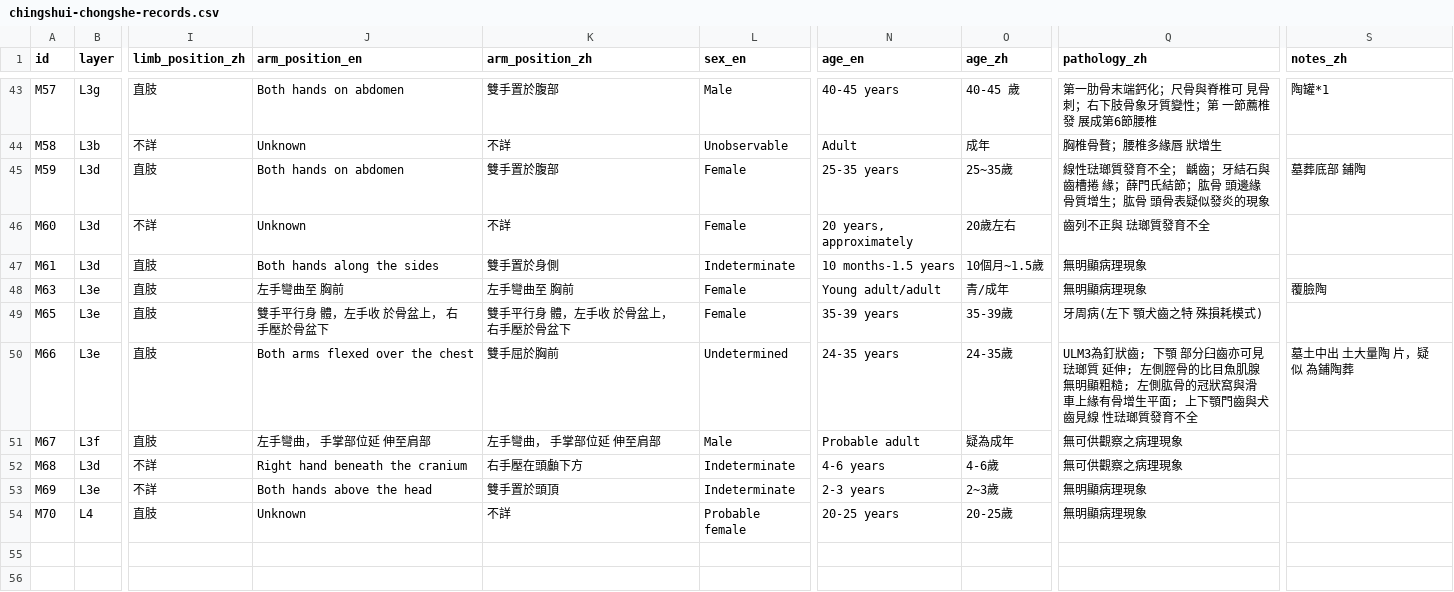
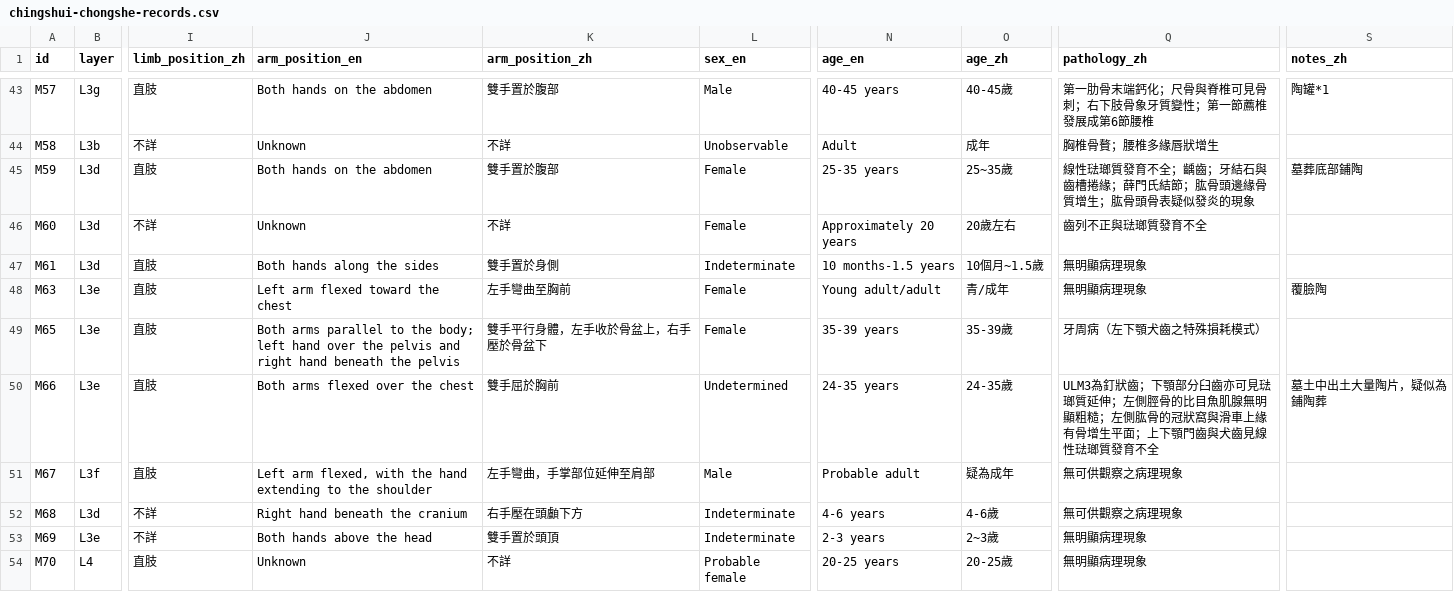
Before and after one commit to Tilkin85/tb-asia-map, a CSV file: data/chingshui-chongshe-records.csv, drawn as a sheet; only a part is shown, gaps mark what is left out; the diff covers the shown part only; the diff names each change by its address in the sheet, - before the commit and + after, or states it on an @@ line.

```diff
--- a/data/chingshui-chongshe-records.csv
+++ b/data/chingshui-chongshe-records.csv
-J43 (arm_position_en): Both hands on abdomen
+J43 (arm_position_en): Both hands on the abdomen
-O43 (age_zh): 40-45 歲
+O43 (age_zh): 40-45歲
-Q43 (pathology_zh): 第一肋骨末端鈣化；尺骨與脊椎可 見骨刺；右下肢骨象牙質變性；第 一節薦椎發 展成第6節腰椎
+Q43 (pathology_zh): 第一肋骨末端鈣化；尺骨與脊椎可見骨刺；右下肢骨象牙質變性；第一節薦椎發展成第6節腰椎
-Q44 (pathology_zh): 胸椎骨贅；腰椎多緣唇 狀增生
+Q44 (pathology_zh): 胸椎骨贅；腰椎多緣唇狀增生
-J45 (arm_position_en): Both hands on abdomen
+J45 (arm_position_en): Both hands on the abdomen
-Q45 (pathology_zh): …育不全； 齲齒；牙結石與齒槽捲 緣；薛門氏結節；肱骨 頭邊緣骨質增生；肱骨 頭骨表疑…
+Q45 (pathology_zh): …育不全；齲齒；牙結石與齒槽捲緣；薛門氏結節；肱骨頭邊緣骨質增生；肱骨頭骨表疑…
-S45 (notes_zh): 墓葬底部 鋪陶
+S45 (notes_zh): 墓葬底部鋪陶
-N46 (age_en): 20 years, approximately
+N46 (age_en): Approximately 20 years
-Q46 (pathology_zh): 齒列不正與 琺瑯質發育不全
+Q46 (pathology_zh): 齒列不正與琺瑯質發育不全
-J48 (arm_position_en): 左手彎曲至 胸前
+J48 (arm_position_en): Left arm flexed toward the chest
-K48 (arm_position_zh): 左手彎曲至 胸前
+K48 (arm_position_zh): 左手彎曲至胸前
-J49 (arm_position_en): 雙手平行身 體，左手收 於骨盆上， 右手壓於骨盆下
+J49 (arm_position_en): Both arms parallel to the body; left hand over the pelvis and right hand beneath the pelvis
-K49 (arm_position_zh): 雙手平行身 體，左手收 於骨盆上， 右手壓於骨盆下
+K49 (arm_position_zh): 雙手平行身體，左手收於骨盆上，右手壓於骨盆下
-Q49 (pathology_zh): 牙周病(左下 顎犬齒之特 殊損耗模式)
+Q49 (pathology_zh): 牙周病（左下顎犬齒之特殊損耗模式）
-Q50 (pathology_zh): …為釘狀齒; 下顎 部分臼齒亦可見琺瑯質 延伸; 左側脛骨的比目魚肌腺 無明顯粗糙; 左側肱骨的冠狀窩與滑 車上緣有骨增生平面; 上下顎門齒與犬齒見線 性琺瑯質…
+Q50 (pathology_zh): …為釘狀齒；下顎部分臼齒亦可見琺瑯質延伸；左側脛骨的比目魚肌腺無明顯粗糙；左側肱骨的冠狀窩與滑車上緣有骨增生平面；上下顎門齒與犬齒見線性琺瑯質…
-S50 (notes_zh): 墓土中出 土大量陶 片，疑似 為鋪陶葬
+S50 (notes_zh): 墓土中出土大量陶片，疑似為鋪陶葬
-J51 (arm_position_en): 左手彎曲， 手掌部位延 伸至肩部
+J51 (arm_position_en): Left arm flexed, with the hand extending to the shoulder
-K51 (arm_position_zh): 左手彎曲， 手掌部位延 伸至肩部
+K51 (arm_position_zh): 左手彎曲，手掌部位延伸至肩部
```
Also changed, not shown: 66 edited cells elsewhere in this file.
